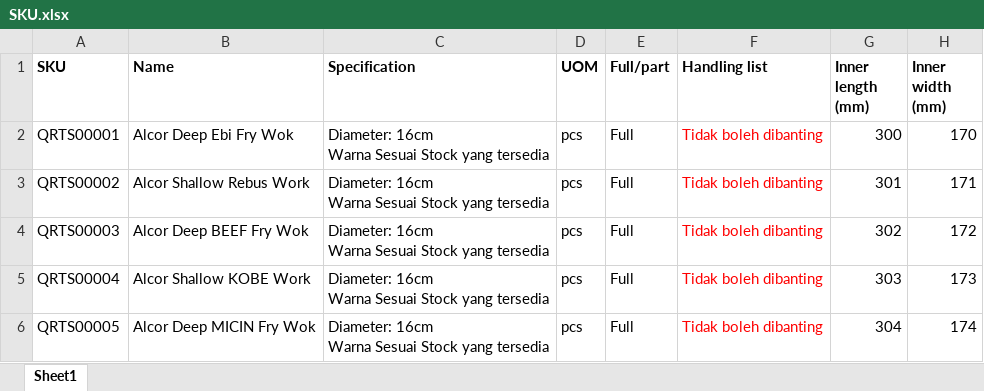
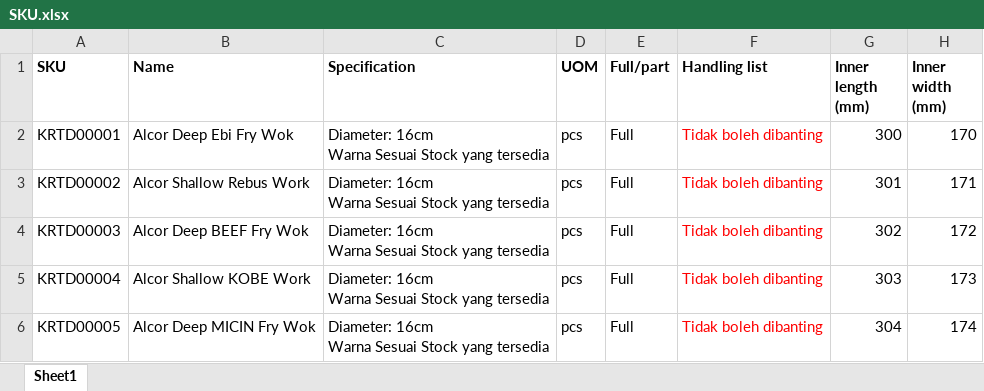
Before and after one commit to neonoia/scat, an Excel workbook: files/SKU.xlsx, sheet Sheet1, drawn as a sheet; only a part is shown; values as stored, in another font and other column widths than the file's, no borders; the diff names each change by its address in the sheet, - before the commit and + after, or states it on an @@ line.

```diff
--- a/files/SKU.xlsx (sheet Sheet1)
+++ b/files/SKU.xlsx (sheet Sheet1)
-A2 (SKU): QRTS00001
+A2 (SKU): KRTD00001
-A3 (SKU): QRTS00002
+A3 (SKU): KRTD00002
-A4 (SKU): QRTS00003
+A4 (SKU): KRTD00003
-A5 (SKU): QRTS00004
+A5 (SKU): KRTD00004
-A6 (SKU): QRTS00005
+A6 (SKU): KRTD00005
```
Also changed, not shown: 32 other files.
